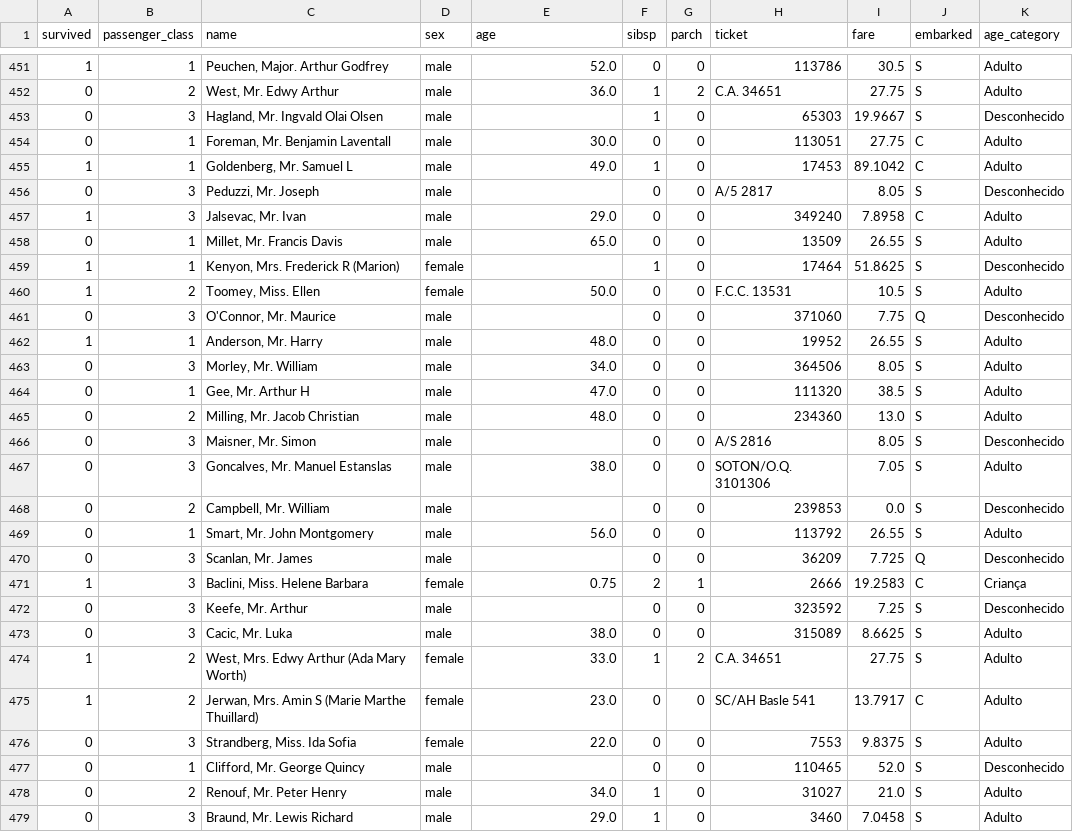
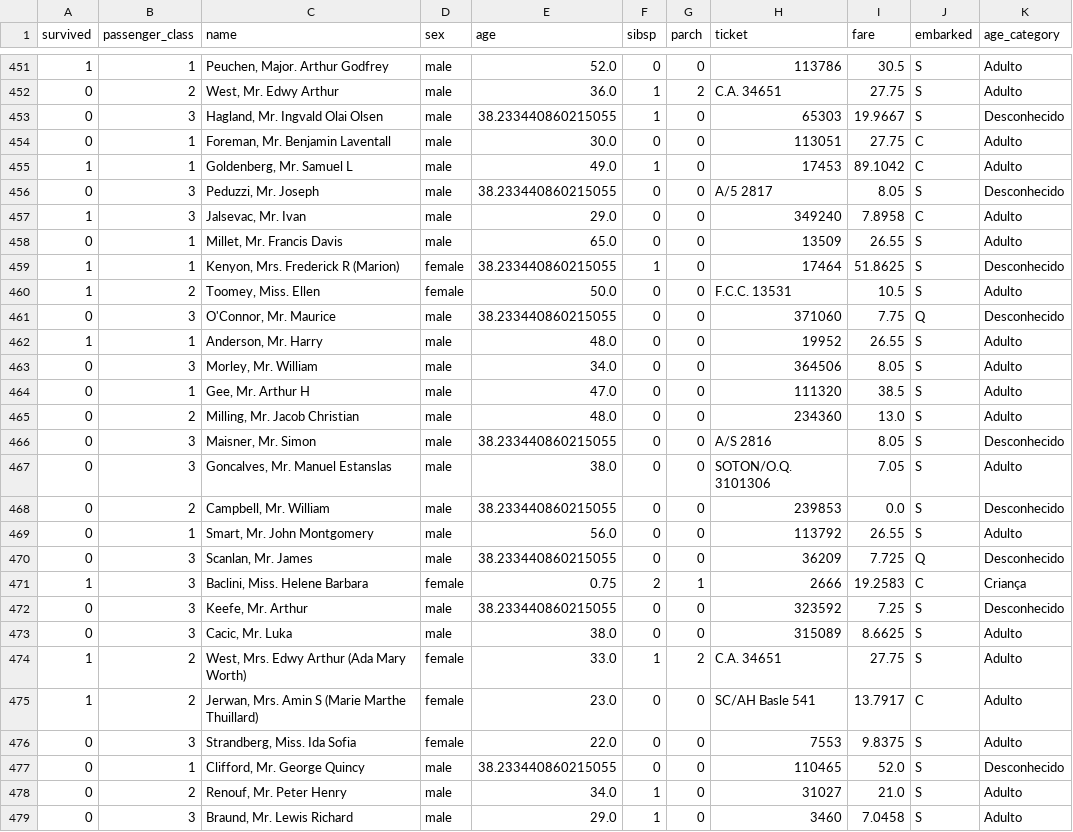
Before and after one commit to trprado/udacity, a CSV file: datascience_i/project_ii/titanic_edited.csv, drawn as a sheet; only a part is shown, gaps mark what is left out; the diff covers the shown part only.

```diff
--- a/datascience_i/project_ii/titanic_edited.csv
+++ b/datascience_i/project_ii/titanic_edited.csv
@@ -452,11 +452,11 @@ survived,passenger_class,name,sex,age,sibsp,parch,ticket,fare,embarked,age_categ
 0,2,"West, Mr. Edwy Arthur",male,36.0,1,2,C.A. 34651,27.75,S,Adulto
-0,3,"Hagland, Mr. Ingvald Olai Olsen",male,,1,0,65303,19.9667,S,Desconhecido
+0,3,"Hagland, Mr. Ingvald Olai Olsen",male,38.233440860215055,1,0,65303,19.9667,S,Desconhecido
 0,1,"Foreman, Mr. Benjamin Laventall",male,30.0,0,0,113051,27.75,C,Adulto
 1,1,"Goldenberg, Mr. Samuel L",male,49.0,1,0,17453,89.1042,C,Adulto
-0,3,"Peduzzi, Mr. Joseph",male,,0,0,A/5 2817,8.05,S,Desconhecido
+0,3,"Peduzzi, Mr. Joseph",male,38.233440860215055,0,0,A/5 2817,8.05,S,Desconhecido
 1,3,"Jalsevac, Mr. Ivan",male,29.0,0,0,349240,7.8958,C,Adulto
 0,1,"Millet, Mr. Francis Davis",male,65.0,0,0,13509,26.55,S,Adulto
-1,1,"Kenyon, Mrs. Frederick R (Marion)",female,,1,0,17464,51.8625,S,Desconhecido
+1,1,"Kenyon, Mrs. Frederick R (Marion)",female,38.233440860215055,1,0,17464,51.8625,S,Desconhecido
 1,2,"Toomey, Miss. Ellen",female,50.0,0,0,F.C.C. 13531,10.5,S,Adulto
-0,3,"O'Connor, Mr. Maurice",male,,0,0,371060,7.75,Q,Desconhecido
+0,3,"O'Connor, Mr. Maurice",male,38.233440860215055,0,0,371060,7.75,Q,Desconhecido
 1,1,"Anderson, Mr. Harry",male,48.0,0,0,19952,26.55,S,Adulto
@@ -465,9 +465,9 @@ survived,passenger_class,name,sex,age,sibsp,parch,ticket,fare,embarked,age_categ
 0,2,"Milling, Mr. Jacob Christian",male,48.0,0,0,234360,13.0,S,Adulto
-0,3,"Maisner, Mr. Simon",male,,0,0,A/S 2816,8.05,S,Desconhecido
+0,3,"Maisner, Mr. Simon",male,38.233440860215055,0,0,A/S 2816,8.05,S,Desconhecido
 0,3,"Goncalves, Mr. Manuel Estanslas",male,38.0,0,0,SOTON/O.Q. 3101306,7.05,S,Adulto
-0,2,"Campbell, Mr. William",male,,0,0,239853,0.0,S,Desconhecido
+0,2,"Campbell, Mr. William",male,38.233440860215055,0,0,239853,0.0,S,Desconhecido
 0,1,"Smart, Mr. John Montgomery",male,56.0,0,0,113792,26.55,S,Adulto
-0,3,"Scanlan, Mr. James",male,,0,0,36209,7.725,Q,Desconhecido
+0,3,"Scanlan, Mr. James",male,38.233440860215055,0,0,36209,7.725,Q,Desconhecido
 1,3,"Baclini, Miss. Helene Barbara",female,0.75,2,1,2666,19.2583,C,Criança
-0,3,"Keefe, Mr. Arthur",male,,0,0,323592,7.25,S,Desconhecido
+0,3,"Keefe, Mr. Arthur",male,38.233440860215055,0,0,323592,7.25,S,Desconhecido
 0,3,"Cacic, Mr. Luka",male,38.0,0,0,315089,8.6625,S,Adulto
@@ -476,3 +476,3 @@ survived,passenger_class,name,sex,age,sibsp,parch,ticket,fare,embarked,age_categ
 0,3,"Strandberg, Miss. Ida Sofia",female,22.0,0,0,7553,9.8375,S,Adulto
-0,1,"Clifford, Mr. George Quincy",male,,0,0,110465,52.0,S,Desconhecido
+0,1,"Clifford, Mr. George Quincy",male,38.233440860215055,0,0,110465,52.0,S,Desconhecido
 0,2,"Renouf, Mr. Peter Henry",male,34.0,1,0,31027,21.0,S,Adulto
```
Also changed, not shown: 170 edited cells elsewhere in this file, 2 other files.
